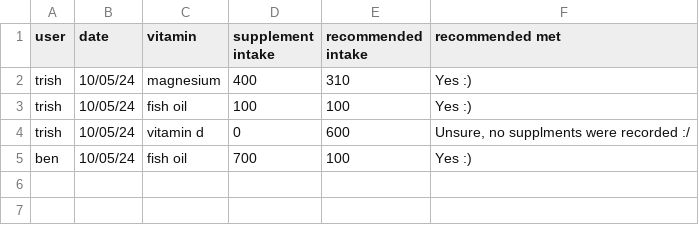
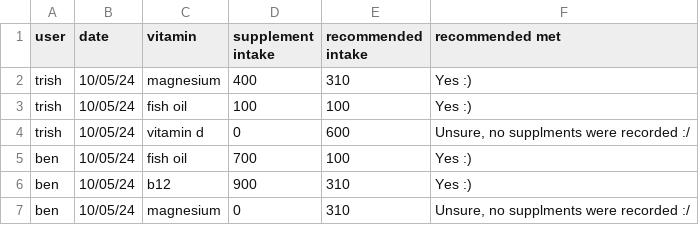
Before and after one commit to nlina-0/terminal-app-2024, a CSV file: src/user_data.csv, drawn as a sheet; the diff names each change by its address in the sheet, - before the commit and + after, or states it on an @@ line.

```diff
--- a/src/user_data.csv
+++ b/src/user_data.csv
+row 6: ben | 10/05/24 | b12 | 900 | 310 | Yes :)
+row 7: ben | 10/05/24 | magnesium | 0 | 310 | Unsure, no supplments were recorded :/
```
Also changed, not shown: 3 other files.
